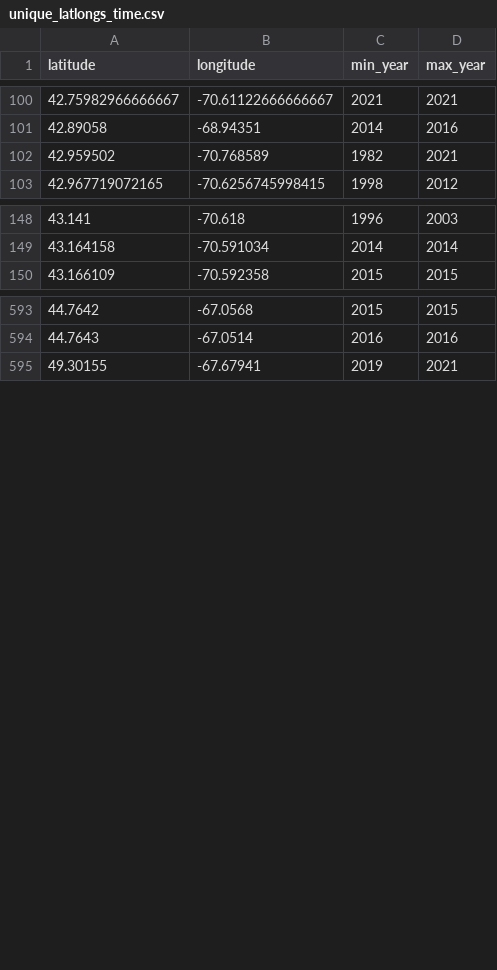
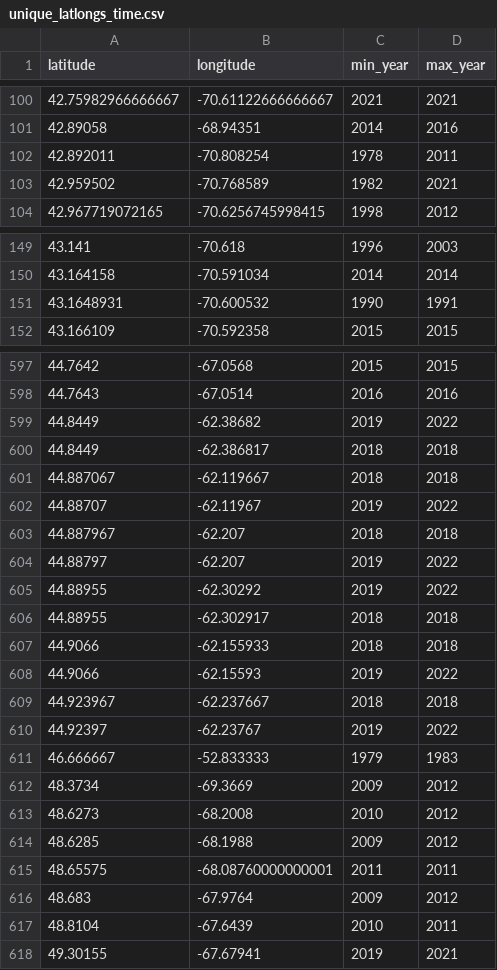
Before and after one commit to jebyrnes/nw_atlantic_kelp, a CSV file: data/unique_latlongs_time.csv, drawn as a sheet; only a part is shown, gaps mark what is left out; the diff covers the shown part only.

Commit message:
New data

```diff
--- a/data/unique_latlongs_time.csv
+++ b/data/unique_latlongs_time.csv
@@ -101,2 +101,3 @@ latitude,longitude,min_year,max_year
 42.89058,-68.94351,2014,2016
+42.892011,-70.808254,1978,2011
 42.959502,-70.768589,1982,2021
@@ -149,2 +150,3 @@ latitude,longitude,min_year,max_year
 43.164158,-70.591034,2014,2014
+43.1648931,-70.600532,1990,1991
 43.166109,-70.592358,2015,2015
@@ -594,2 +598,21 @@ latitude,longitude,min_year,max_year
 44.7643,-67.0514,2016,2016
+44.8449,-62.38682,2019,2022
+44.8449,-62.386817,2018,2018
+44.887067,-62.119667,2018,2018
+44.88707,-62.11967,2019,2022
+44.887967,-62.207,2018,2018
+44.88797,-62.207,2019,2022
+44.88955,-62.30292,2019,2022
+44.88955,-62.302917,2018,2018
+44.9066,-62.155933,2018,2018
+44.9066,-62.15593,2019,2022
+44.923967,-62.237667,2018,2018
+44.92397,-62.23767,2019,2022
+46.666667,-52.833333,1979,1983
+48.3734,-69.3669,2009,2012
+48.6273,-68.2008,2010,2012
+48.6285,-68.1988,2009,2012
+48.65575,-68.08760000000001,2011,2011
+48.683,-67.9764,2009,2012
+48.8104,-67.6439,2010,2011
 49.30155,-67.67941,2019,2021
```
Also changed, not shown: 16 added rows elsewhere in this file, 8 other files.
